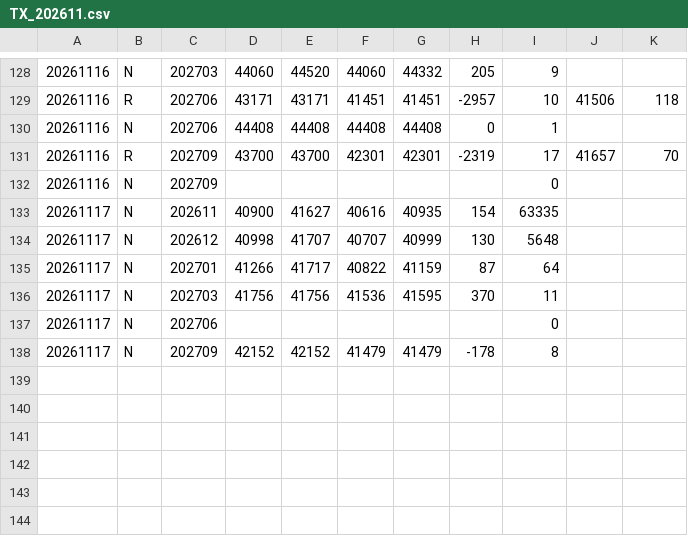
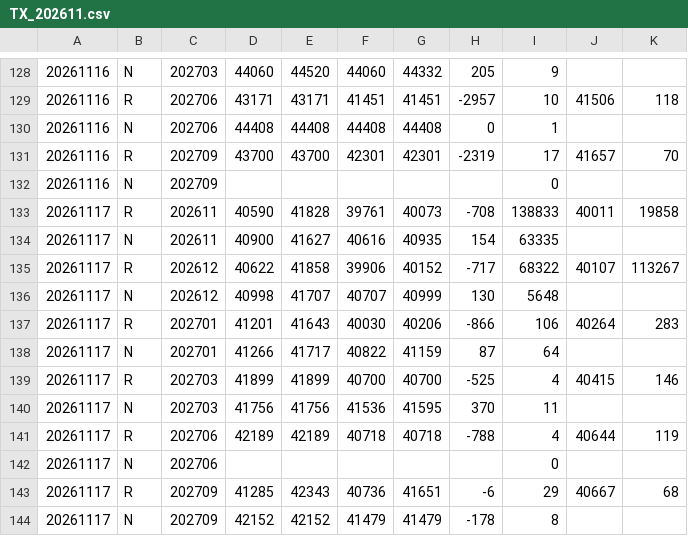
Before and after one commit to tomicahuang/stock-radar, a CSV file: data/cache/TX_202611.csv, drawn as a sheet; only a part is shown, gaps mark what is left out.

```diff
--- a/data/cache/TX_202611.csv
+++ b/data/cache/TX_202611.csv
@@ -132,7 +132,13 @@
 20261116,N,202709,,,,,,0,,
+20261117,R,202611,40590,41828,39761,40073,-708,138833,40011,19858
 20261117,N,202611,40900,41627,40616,40935,154,63335,,
+20261117,R,202612,40622,41858,39906,40152,-717,68322,40107,113267
 20261117,N,202612,40998,41707,40707,40999,130,5648,,
+20261117,R,202701,41201,41643,40030,40206,-866,106,40264,283
 20261117,N,202701,41266,41717,40822,41159,87,64,,
+20261117,R,202703,41899,41899,40700,40700,-525,4,40415,146
 20261117,N,202703,41756,41756,41536,41595,370,11,,
+20261117,R,202706,42189,42189,40718,40718,-788,4,40644,119
 20261117,N,202706,,,,,,0,,
+20261117,R,202709,41285,42343,40736,41651,-6,29,40667,68
 20261117,N,202709,42152,42152,41479,41479,-178,8,,
```
Also changed, not shown: data/cache/etf_div.tsv, data/cache/etf_meta.tsv, 7 other files.
